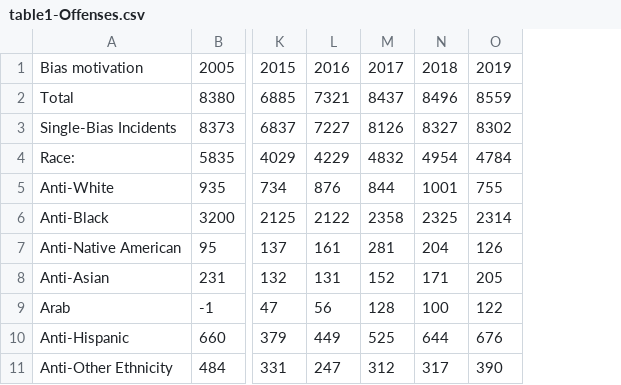
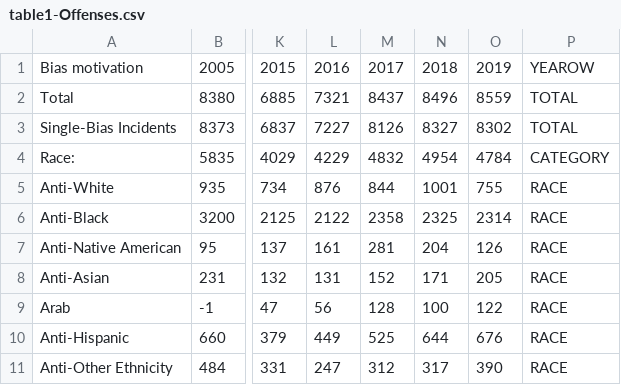
Before and after one commit to tomastoo/VI, a CSV file: data/table1-Offenses.csv, drawn as a sheet; only a part is shown, gaps mark what is left out; the diff names each change by its address in the sheet, - before the commit and + after, or states it on an @@ line.

Commit message:
table-offenses new

```diff
--- a/data/table1-Offenses.csv
+++ b/data/table1-Offenses.csv
+column P, rows 1-11: YEAROW | TOTAL | TOTAL | CATEGORY | RACE | RACE | RACE | RACE | RACE | RACE | RACE
```
